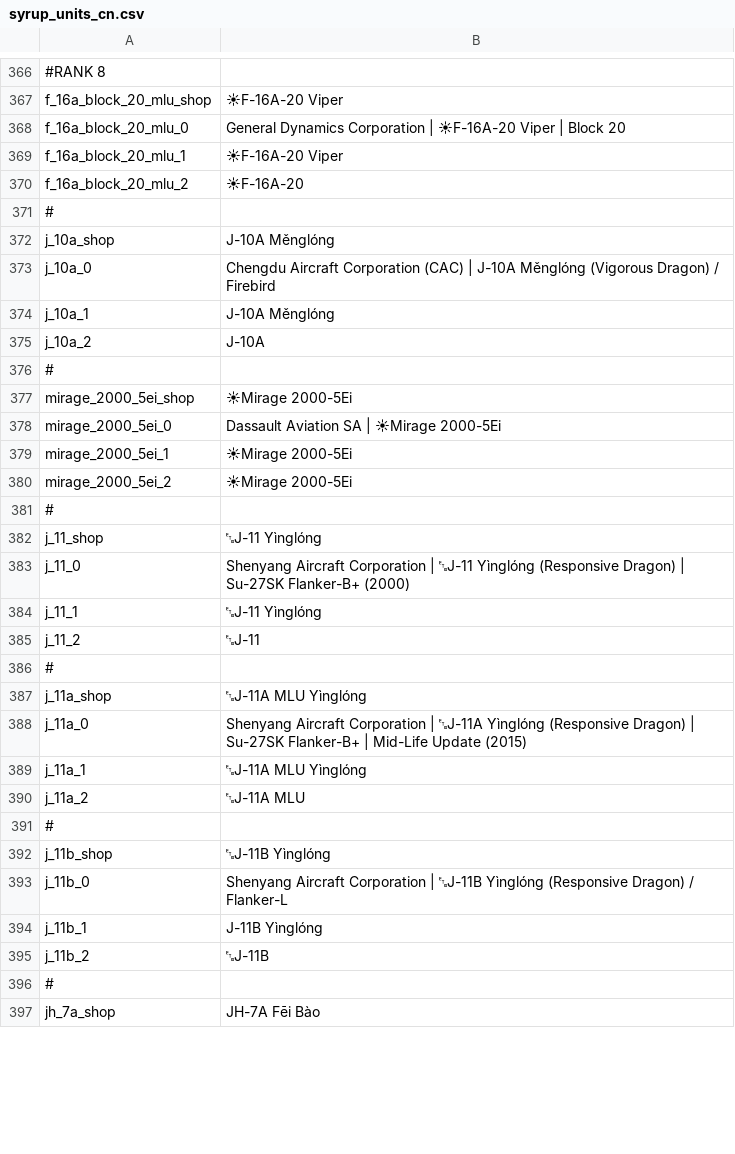
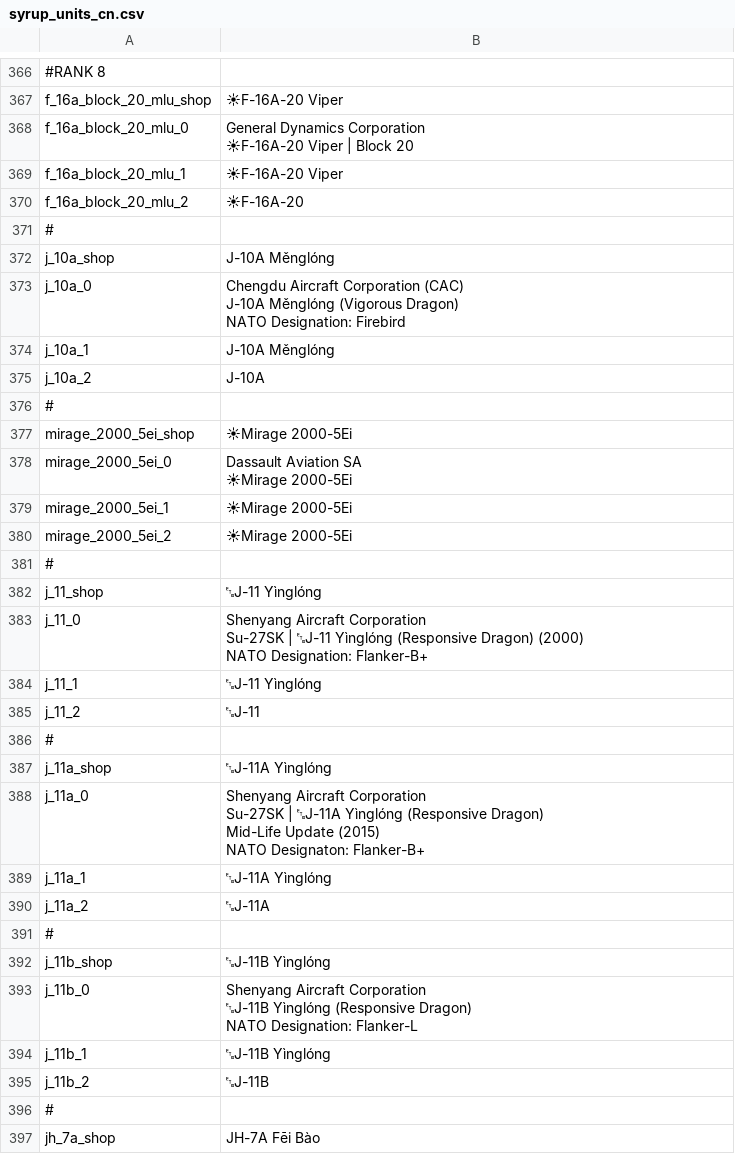
Before and after one commit to LordSyrupy/MaplesLocalization, a CSV file: Mod Files/syrup_units_cn.csv, drawn as a sheet; only a part is shown, gaps mark what is left out; the diff covers the shown part only.

```diff
--- a/Mod Files/syrup_units_cn.csv
+++ b/Mod Files/syrup_units_cn.csv
@@ -367,3 +467,4 @@
 "f_16a_block_20_mlu_shop";"☀F-16A-20 Viper";;
-"f_16a_block_20_mlu_0";"General Dynamics Corporation | ☀F-16A-20 Viper | Block 20";;
+"f_16a_block_20_mlu_0";"General Dynamics Corporation
+☀F-16A-20 Viper | Block 20";;
 "f_16a_block_20_mlu_1";"☀F-16A-20 Viper";;
@@ -372,3 +473,5 @@
 "j_10a_shop";"J-10A Měnglóng";;
-"j_10a_0";"Chengdu Aircraft Corporation (CAC) | J-10A Měnglóng (Vigorous Dragon) / Firebird";;
+"j_10a_0";"Chengdu Aircraft Corporation (CAC)
+J-10A Měnglóng (Vigorous Dragon)
+NATO Designation: Firebird";;
 "j_10a_1";"J-10A Měnglóng";;
@@ -377,3 +480,4 @@
 "mirage_2000_5ei_shop";"☀Mirage 2000-5Ei";;
-"mirage_2000_5ei_0";"Dassault Aviation SA | ☀Mirage 2000-5Ei";;
+"mirage_2000_5ei_0";"Dassault Aviation SA
+☀Mirage 2000-5Ei";;
 "mirage_2000_5ei_1";"☀Mirage 2000-5Ei";;
@@ -382,3 +486,5 @@
 "j_11_shop";"␗J-11 Yìnglóng";;
-"j_11_0";"Shenyang Aircraft Corporation | ␗J-11 Yìnglóng (Responsive Dragon) | Su-27SK Flanker-B+ (2000)";;
+"j_11_0";"Shenyang Aircraft Corporation
+Su-27SK | ␗J-11 Yìnglóng (Responsive Dragon) (2000)
+NATO Designation: Flanker-B+";;
 "j_11_1";"␗J-11 Yìnglóng";;
@@ -386,10 +492,15 @@
 #
-"j_11a_shop";"␗J-11A MLU Yìnglóng";;
-"j_11a_0";"Shenyang Aircraft Corporation | ␗J-11A Yìnglóng (Responsive Dragon) | Su-27SK Flanker-B+ | Mid-Life Update (2015)";;
-"j_11a_1";"␗J-11A MLU Yìnglóng";;
-"j_11a_2";"␗J-11A MLU";;
+"j_11a_shop";"␗J-11A Yìnglóng";;
+"j_11a_0";"Shenyang Aircraft Corporation
+Su-27SK | ␗J-11A Yìnglóng (Responsive Dragon)
+Mid-Life Update (2015)
+NATO Designaton: Flanker-B+";;
+"j_11a_1";"␗J-11A Yìnglóng";;
+"j_11a_2";"␗J-11A";;
 #
 "j_11b_shop";"␗J-11B Yìnglóng";;
-"j_11b_0";"Shenyang Aircraft Corporation | ␗J-11B Yìnglóng (Responsive Dragon) / Flanker-L";;
-"j_11b_1";"J-11B Yìnglóng";;
+"j_11b_0";"Shenyang Aircraft Corporation
+␗J-11B Yìnglóng (Responsive Dragon)
+NATO Designation: Flanker-L";;
+"j_11b_1";"␗J-11B Yìnglóng";;
 "j_11b_2";"␗J-11B";;
```
Also changed, not shown: 10 added rows and 82 edited cells elsewhere in this file, Mod Files/syrup_sensors.csv, Mod Files/syrup_units_fr.csv, 9 other files.
